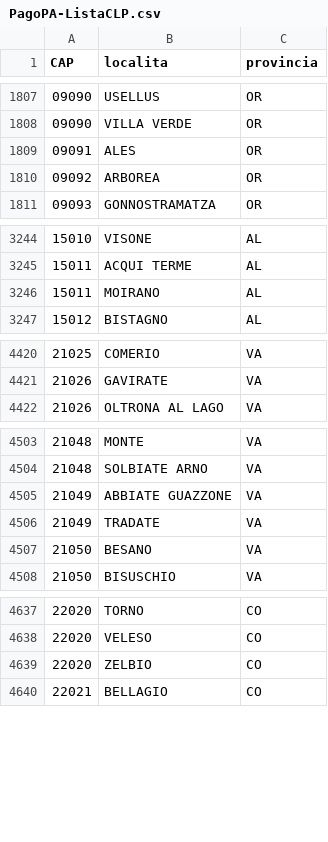
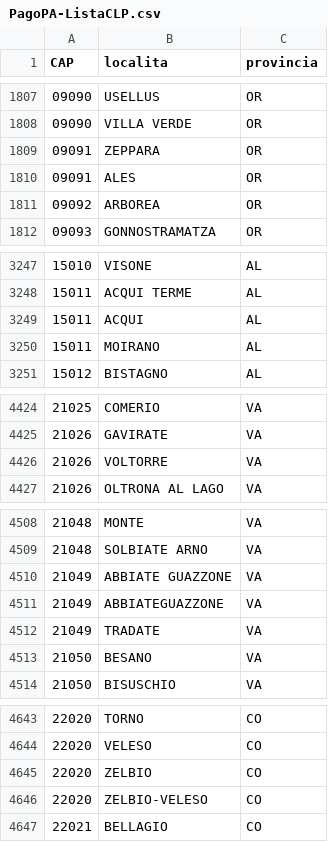
Before and after one commit to pagopa/pn-external-channels, a CSV file: src/main/resources/PagoPA-ListaCLP.csv, drawn as a sheet; only a part is shown, gaps mark what is left out; the diff covers the shown part only; the diff names each change by its address in the sheet, - before the commit and + after, or states it on an @@ line.

```diff
--- a/src/main/resources/PagoPA-ListaCLP.csv
+++ b/src/main/resources/PagoPA-ListaCLP.csv
+row 1809: 09091 | ZEPPARA | OR
+row 3249: 15011 | ACQUI | AL
+row 4426: 21026 | VOLTORRE | VA
+row 4511: 21049 | ABBIATEGUAZZONE | VA
+row 4646: 22020 | ZELBIO-VELESO | CO
```
Also changed, not shown: 55 added rows elsewhere in this file.
